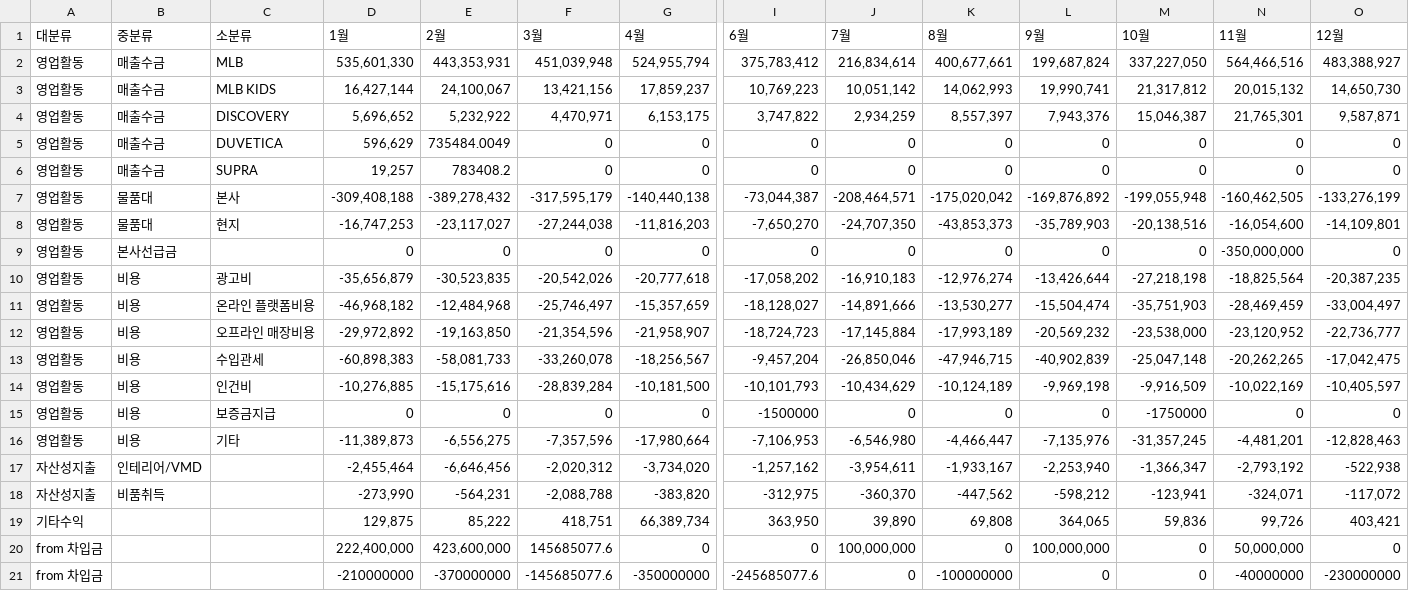
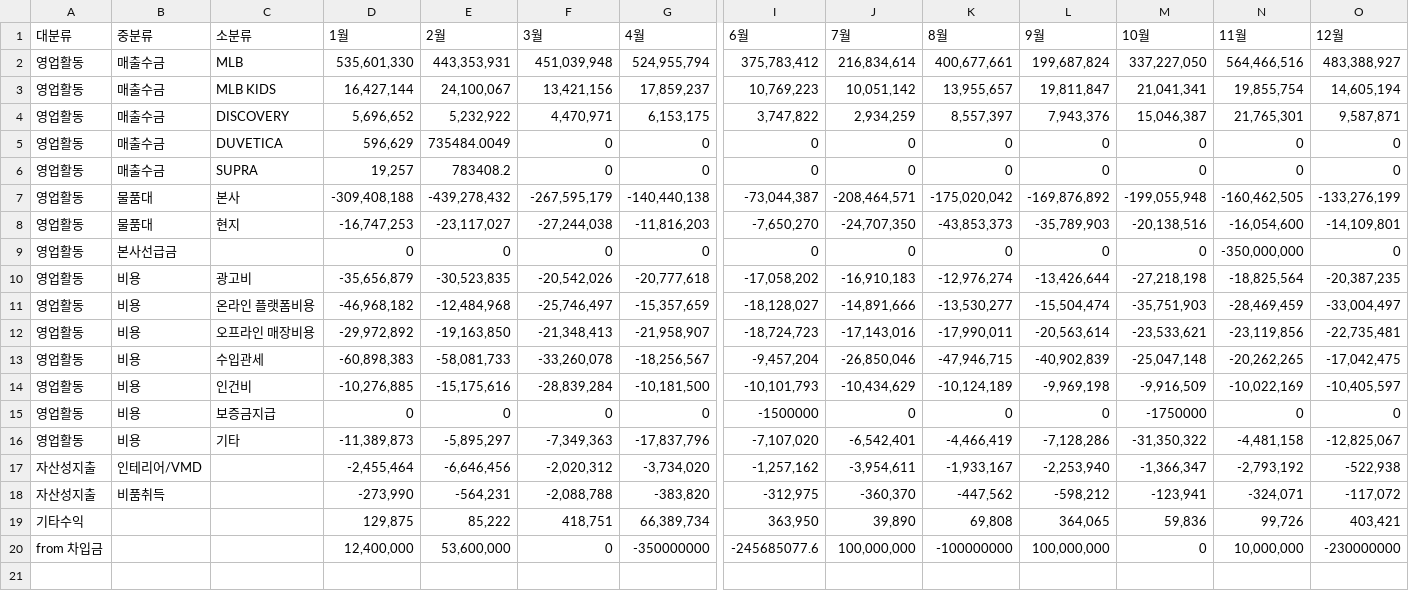
Before and after one commit to xuanm0221-dev/cashflow, a CSV file: cashflow/2026.csv, drawn as a sheet; only a part is shown, gaps mark what is left out; removed rows and columns are numbered as before the commit, all else as after; rows hold the shown columns only; the diff names each change by its address in the sheet, - before the commit and + after, or states it on an @@ line.

```diff
--- a/cashflow/2026.csv
+++ b/cashflow/2026.csv
-K3 (8월): 14,062,993
+K3 (8월): 13,955,657
-L3 (9월): 19,990,741
+L3 (9월): 19,811,847
-M3 (10월): 21,317,812
+M3 (10월): 21,041,341
-N3 (11월): 20,015,132
+N3 (11월): 19,855,754
-O3 (12월): 14,650,730
+O3 (12월): 14,605,194
-E7 (2월): -389,278,432
+E7 (2월): -439,278,432
-F7 (3월): -317,595,179
+F7 (3월): -267,595,179
-F12 (3월): -21,354,596
+F12 (3월): -21,348,413
-J12 (7월): -17,145,884
+J12 (7월): -17,143,016
-K12 (8월): -17,993,189
+K12 (8월): -17,990,011
-L12 (9월): -20,569,232
+L12 (9월): -20,563,614
-M12 (10월): -23,538,000
+M12 (10월): -23,533,621
-N12 (11월): -23,120,952
+N12 (11월): -23,119,856
-O12 (12월): -22,736,777
+O12 (12월): -22,735,481
-E16 (2월): -6,556,275
+E16 (2월): -5,895,297
-F16 (3월): -7,357,596
+F16 (3월): -7,349,363
-G16 (4월): -17,980,664
+G16 (4월): -17,837,796
-I16 (6월): -7,106,953
+I16 (6월): -7,107,020
-J16 (7월): -6,546,980
+J16 (7월): -6,542,401
-K16 (8월): -4,466,447
+K16 (8월): -4,466,419
-L16 (9월): -7,135,976
+L16 (9월): -7,128,286
-M16 (10월): -31,357,245
+M16 (10월): -31,350,322
-N16 (11월): -4,481,201
+N16 (11월): -4,481,158
-O16 (12월): -12,828,463
+O16 (12월): -12,825,067
-row 20: from 차입금 |  |  | 222,400,000 | 423,600,000 | 145685077.6 | 0 | 0 | 100,000,000 | 0 | 100,000,000 | 0 | 50,000,000 | 0
-row 21: from 차입금 |  |  | -210000000 | -370000000 | -145685077.6 | -350000000 | -245685077.6 | 0 | -100000000 | 0 | 0 | -40000000 | -230000000
+row 20: from 차입금 |  |  | 12,400,000 | 53,600,000 | 0 | -350000000 | -245685077.6 | 100,000,000 | -100000000 | 100,000,000 | 0 | 10,000,000 | -230000000
```
Also changed, not shown: 10 other files.
